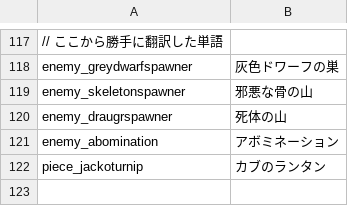
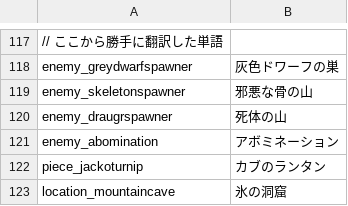
Before and after one commit to eideehi/valheim-automatics, a CSV file: Automatics/Languages/Japanese.csv, drawn as a sheet; only a part is shown, gaps mark what is left out; the diff names each change by its address in the sheet, - before the commit and + after, or states it on an @@ line.

```diff
--- a/Automatics/Languages/Japanese.csv
+++ b/Automatics/Languages/Japanese.csv
+row 123: location_mountaincave | 氷の洞窟
```
Also changed, not shown: 2 other files.
